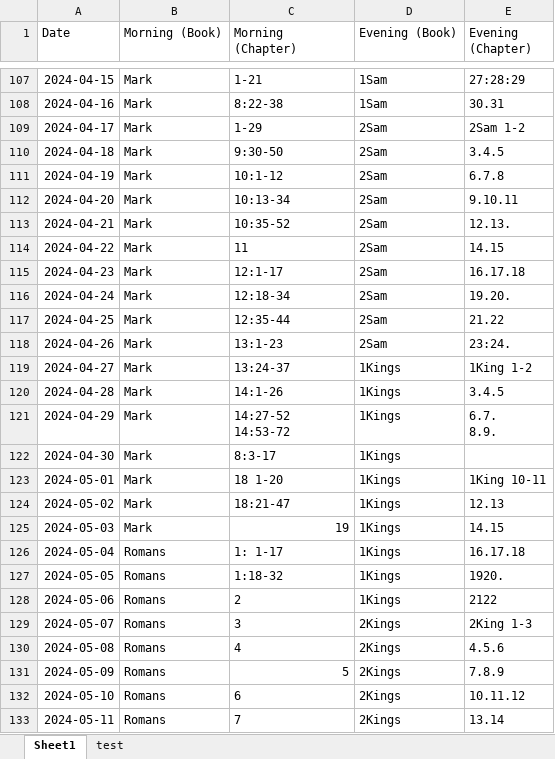
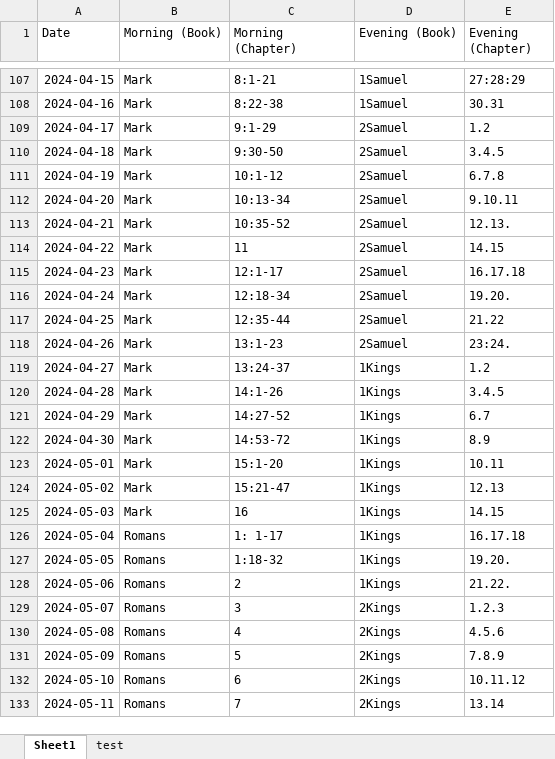
Before and after one commit to Mayer847/quiet_time_app, an Excel workbook: assets/qt_schedule.xlsx, sheet Sheet1, drawn as a sheet; only a part is shown, gaps mark what is left out; values as stored, in another font and other column widths than the file's, no borders; ↵ is a line break in a cell; the diff covers the shown part only; the diff names each change by its address in the sheet, - before the commit and + after, or states it on an @@ line.

```diff
--- a/assets/qt_schedule.xlsx (sheet Sheet1)
+++ b/assets/qt_schedule.xlsx (sheet Sheet1)
-C107 (Morning (Chapter)): 1-21
+C107 (Morning (Chapter)): 8:1-21
-D107:D108 (Evening (Book)): 1Sam
+D107:D108 (Evening (Book)): 1Samuel
-C109 (Morning (Chapter)): 1-29
+C109 (Morning (Chapter)): 9:1-29
-D109:D118 (Evening (Book)): 2Sam
+D109:D118 (Evening (Book)): 2Samuel
-E109 (Evening (Chapter)): 2Sam 1-2
+E109 (Evening (Chapter)): 1.2
-E119 (Evening (Chapter)): 1King 1-2
+E119 (Evening (Chapter)): 1.2
-C121 (Morning (Chapter)): 14:27-52 ↵ 14:53-72
+C121 (Morning (Chapter)): 14:27-52
-E121 (Evening (Chapter)): 6.7. ↵ 8.9.
+E121 (Evening (Chapter)): 6.7
-C122 (Morning (Chapter)): 8:3-17
+C122 (Morning (Chapter)): 14:53-72
-E122 (Evening (Chapter)): (empty)
+E122 (Evening (Chapter)): 8.9
-C123 (Morning (Chapter)): 18 1-20
+C123 (Morning (Chapter)): 15:1-20
-E123 (Evening (Chapter)): 1King 10-11
+E123 (Evening (Chapter)): 10.11
-C124 (Morning (Chapter)): 18:21-47
+C124 (Morning (Chapter)): 15:21-47
-C125 (Morning (Chapter)): 19
+C125 (Morning (Chapter)): 16
-C125 alignment: right
+C125 alignment: left
-E127 (Evening (Chapter)): 1920.
+E127 (Evening (Chapter)): 19.20.
-E128 (Evening (Chapter)): 2122
+E128 (Evening (Chapter)): 21.22.
-E129 (Evening (Chapter)): 2King 1-3
+E129 (Evening (Chapter)): 1.2.3
-C131 alignment: right
+C131 alignment: left
```
Also changed, not shown: 666 edited cells and cell formats elsewhere in this sheet.
